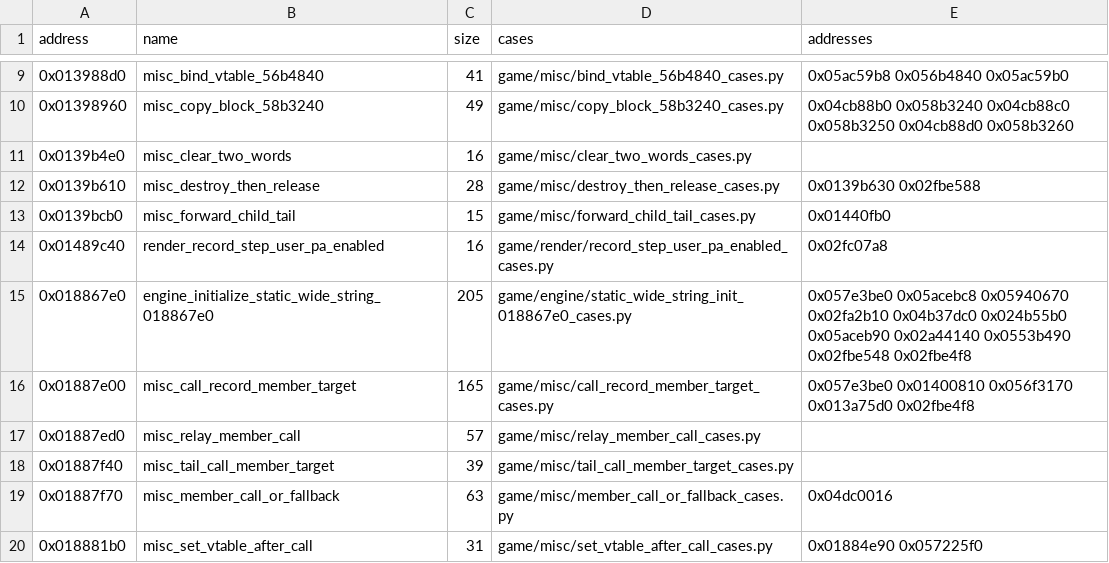
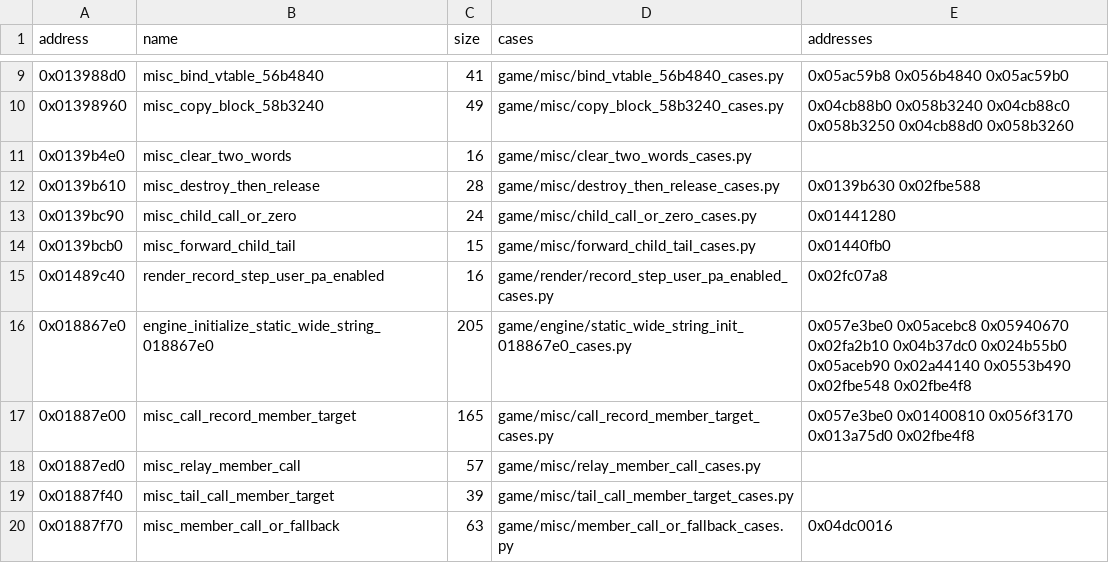
Before and after one commit to Jeffiest/Paleblood, a CSV file: game/auto/twin_exemplars.csv, drawn as a sheet; only a part is shown, gaps mark what is left out; the shorter side is filled out with more unchanged rows; the diff names each change by its address in the sheet, - before the commit and + after, or states it on an @@ line.

```diff
--- a/game/auto/twin_exemplars.csv
+++ b/game/auto/twin_exemplars.csv
+row 13: 0x0139bc90 | misc_child_call_or_zero | 24 | game/misc/child_call_or_zero_cases.py | 0x01441280
```
Also changed, not shown: 9 other files.
